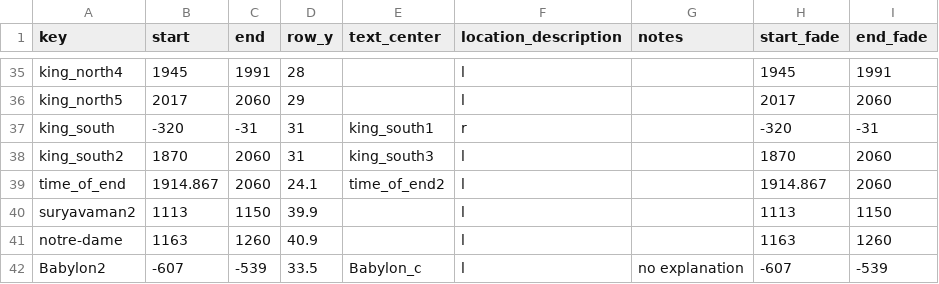
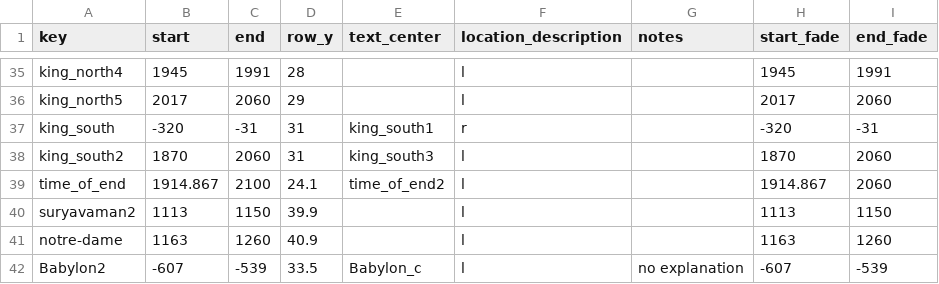
Before and after one commit to kreier/timeline, a CSV file: db/periods.csv, drawn as a sheet; only a part is shown, gaps mark what is left out.

```diff
--- a/db/periods.csv
+++ b/db/periods.csv
@@ -38,3 +38,3 @@ king_south,-320,-31,31,king_south1,r,,-320,-31
 king_south2,1870,2060,31,king_south3,l,,1870,2060
-time_of_end,1914.867,2060,24.1,time_of_end2,l,,1914.867,2060
+time_of_end,1914.867,2100,24.1,time_of_end2,l,,1914.867,2060
 suryavaman2,1113,1150,39.9, ,l,,1113,1150
```
Also changed, not shown: db/events.csv, db/people.csv, 2 other files.
